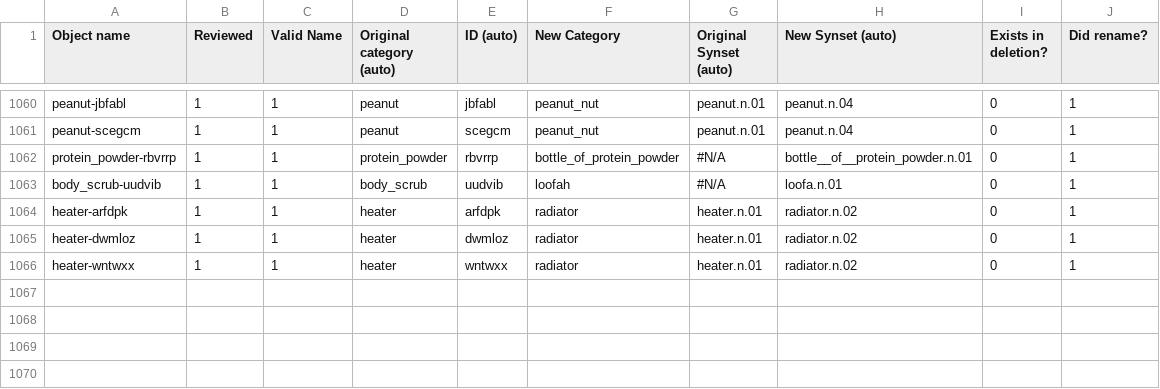
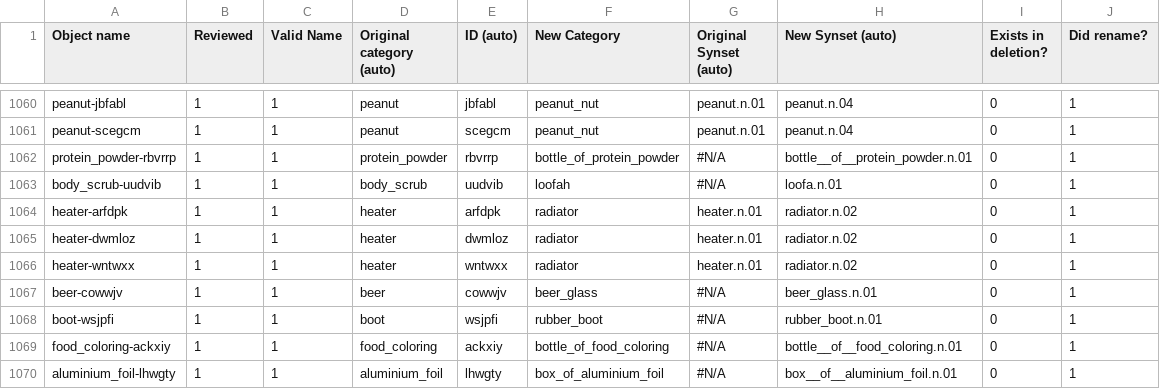
Before and after one commit to StanfordVL/OmniGibson, a CSV file: asset_pipeline/metadata/object_renames.csv, drawn as a sheet; only a part is shown, gaps mark what is left out; the diff names each change by its address in the sheet, - before the commit and + after, or states it on an @@ line.

```diff
--- a/asset_pipeline/metadata/object_renames.csv
+++ b/asset_pipeline/metadata/object_renames.csv
+row 1067: beer-cowwjv | 1 | 1 | beer | cowwjv | beer_glass | #N/A | beer_glass.n.01 | 0 | 1
+row 1068: boot-wsjpfi | 1 | 1 | boot | wsjpfi | rubber_boot | #N/A | rubber_boot.n.01 | 0 | 1
+row 1069: food_coloring-ackxiy | 1 | 1 | food_coloring | ackxiy | bottle_of_food_coloring | #N/A | bottle__of__food_coloring.n.01 | 0 | 1
+row 1070: aluminium_foil-lhwgty | 1 | 1 | aluminium_foil | lhwgty | box_of_aluminium_foil | #N/A | box__of__aluminium_foil.n.01 | 0 | 1
```
Also changed, not shown: 1 other file.
